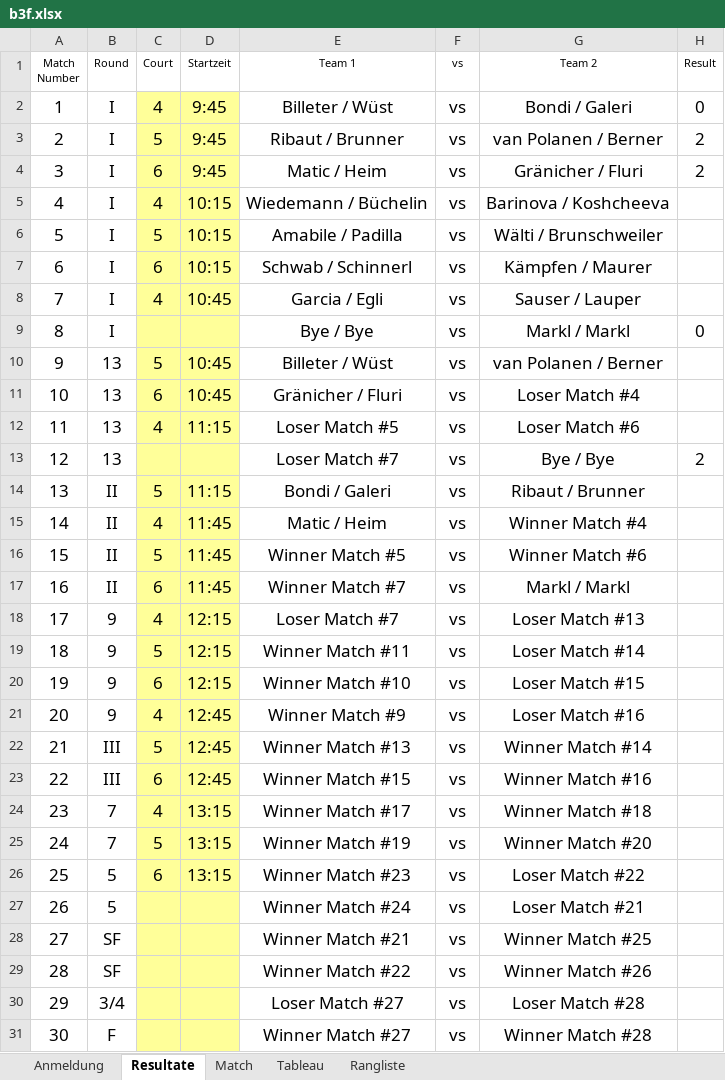
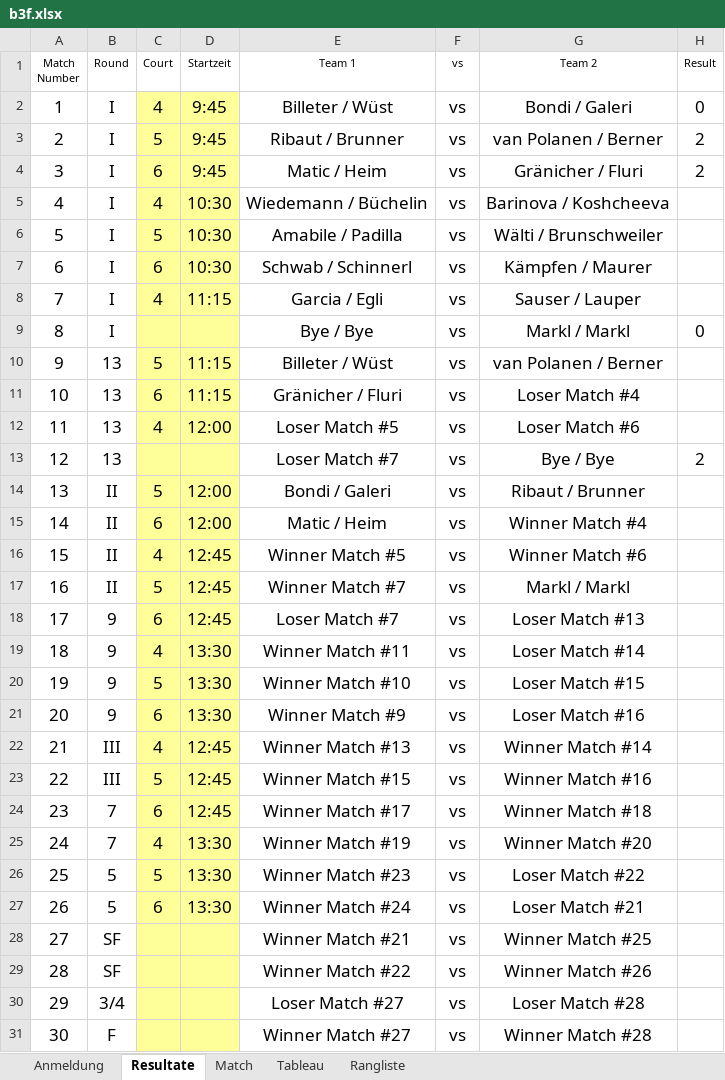
Before and after one commit to Lucanepa/beach_tournament, an Excel workbook: b3f.xlsx, sheet Resultate, drawn as a sheet; only a part is shown; values as stored, in another font and other column widths than the file's, no borders; the diff names each change by its address in the sheet, - before the commit and + after, or states it on an @@ line.

```diff
--- a/b3f.xlsx (sheet Resultate)
+++ b/b3f.xlsx (sheet Resultate)
-D5:D7 (Startzeit): 10:15
+D5:D7 (Startzeit): 10:30
-D8 (Startzeit): 10:45
+D8 (Startzeit): 11:15
-D10:D11 (Startzeit): 10:45
+D10:D11 (Startzeit): 11:15
-D12 (Startzeit): 11:15
+D12 (Startzeit): 12:00
-D14 (Startzeit): 11:15
+D14 (Startzeit): 12:00
-C15 (Court): 4
+C15 (Court): 6
-D15 (Startzeit): 11:45
+D15 (Startzeit): 12:00
-C16 (Court): 5
+C16 (Court): 4
-D16:D17 (Startzeit): 11:45
+D16:D17 (Startzeit): 12:45
-C17 (Court): 6
+C17 (Court): 5
-C18 (Court): 4
+C18 (Court): 6
-D18 (Startzeit): 12:15
+D18 (Startzeit): 12:45
-C19 (Court): 5
+C19 (Court): 4
-D19:D20 (Startzeit): 12:15
+D19:D20 (Startzeit): 13:30
-C20 (Court): 6
+C20 (Court): 5
-C21 (Court): 4
+C21 (Court): 6
-D21 (Startzeit): 12:45
+D21 (Startzeit): 13:30
-C22 (Court): 5
+C22 (Court): 4
-C23 (Court): 6
+C23 (Court): 5
-C24 (Court): 4
+C24 (Court): 6
-D24 (Startzeit): 13:15
+D24 (Startzeit): 12:45
-C25 (Court): 5
+C25 (Court): 4
-D25:D26 (Startzeit): 13:15
+D25:D26 (Startzeit): 13:30
-C26 (Court): 6
+C26 (Court): 5
-C27 (Court): (empty)
+C27 (Court): 6
-D27 (Startzeit): (empty)
+D27 (Startzeit): 13:30
```
Also changed, not shown: sheet Match, b2m.xlsx.
